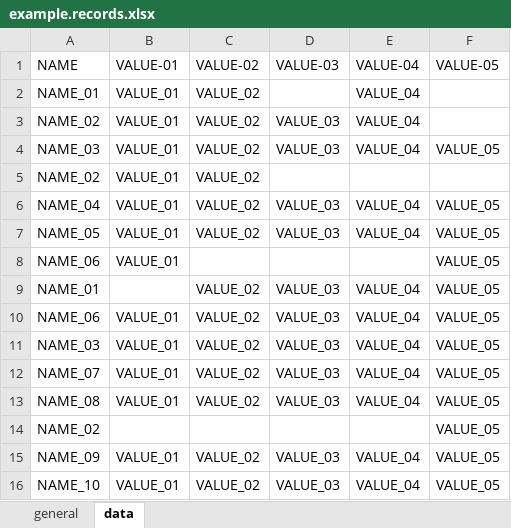
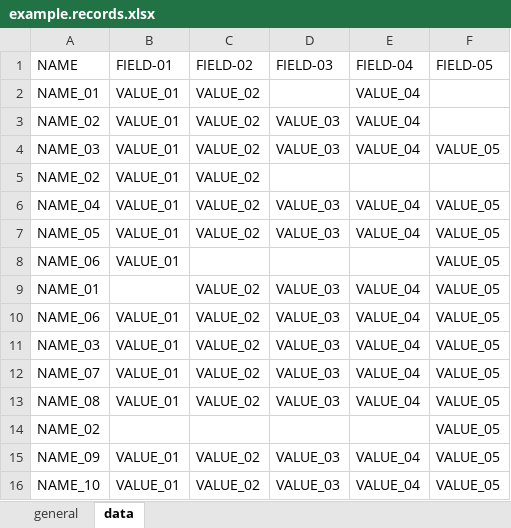
Before and after one commit to IamBeltran/mgmt-records, an Excel workbook: src/files/example.records.xlsx, sheet data, drawn as a sheet; values as stored, in another font and other column widths than the file's, no borders; the diff names each change by its address in the sheet, - before the commit and + after, or states it on an @@ line.

Commit message:
build: change fields

```diff
--- a/src/files/example.records.xlsx (sheet data)
+++ b/src/files/example.records.xlsx (sheet data)
-B1: VALUE-01
+B1: FIELD-01
-C1: VALUE-02
+C1: FIELD-02
-D1: VALUE-03
+D1: FIELD-03
-E1: VALUE-04
+E1: FIELD-04
-F1: VALUE-05
+F1: FIELD-05
```
Also changed, not shown: sheet general.
